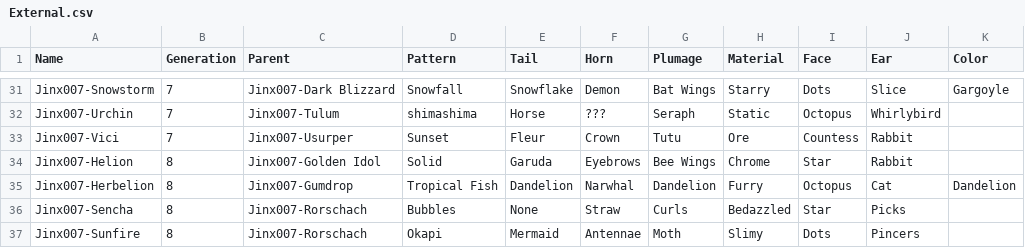
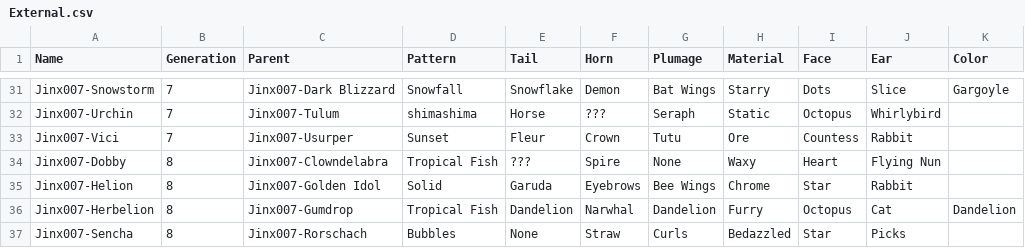
Before and after one commit to g1ddy/PeridotArchetypeFinder, a CSV file: assets/External.csv, drawn as a sheet; only a part is shown, gaps mark what is left out; the shorter side is filled out with more unchanged rows.

```diff
--- a/assets/External.csv
+++ b/assets/External.csv
@@ -33,2 +33,3 @@ Jinx007-Urchin,7,Jinx007-Tulum,shimashima,Horse,???,Seraph,Static,Octopus,Whirly
 Jinx007-Vici,7,Jinx007-Usurper,Sunset,Fleur,Crown,Tutu,Ore,Countess,Rabbit,
+Jinx007-Dobby,8,Jinx007-Clowndelabra,Tropical Fish,???,Spire,None,Waxy,Heart,Flying Nun,
 Jinx007-Helion,8,Jinx007-Golden Idol,Solid,Garuda,Eyebrows,Bee Wings,Chrome,Star,Rabbit,
```
Also changed, not shown: assets/Peridots.csv, 2 other files.
